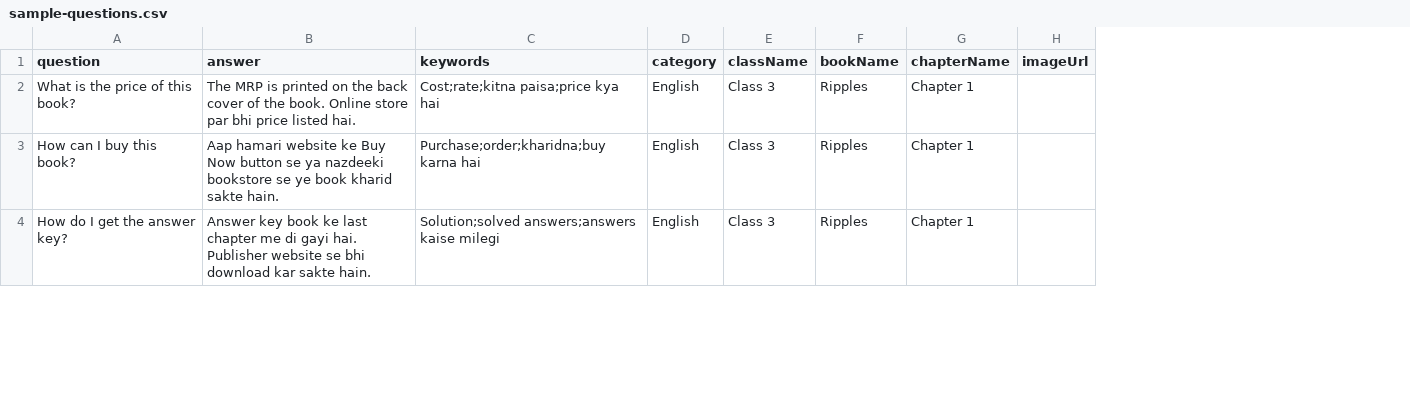
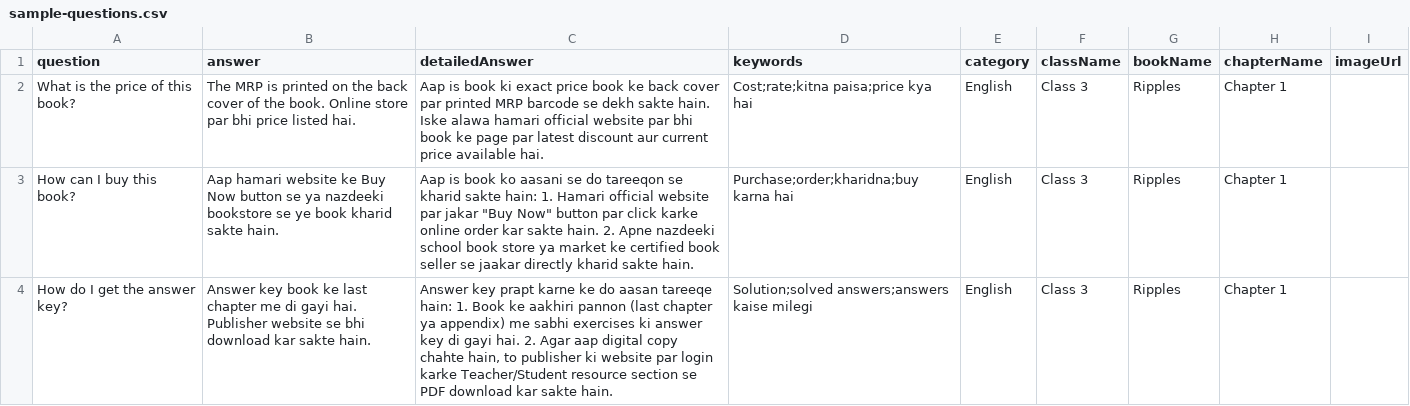
Before and after one commit to Parv1989/Que-Ans-Database, a CSV file: sample-questions.csv, drawn as a sheet; only a part is shown; the diff covers the shown part only; the diff names each change by its address in the sheet, - before the commit and + after, or states it on an @@ line.

```diff
--- a/sample-questions.csv
+++ b/sample-questions.csv
+column C (detailedAnswer), rows 2-4: Aap is book ki exact price book ke back cover par printed MRP barcode se dekh sakte hain. Iske alawa hamari official website par bhi book ke page par latest discount aur current price available hai. | Aap is book ko aasani se do tareeqon se kharid sakte hain: 1. Hamari official website par jakar "Buy Now" button par click karke online order kar sakte hain. 2. Apne nazdeeki school book store ya market ke certified book seller se jaakar directly kharid sakte hain. | Answer key prapt karne ke do aasan tareeqe hain: 1. Book ke aakhiri pannon (last chapter ya appendix) me sabhi exercises ki answer key di gayi hai. 2. Agar aap digital copy chahte hain, to publisher ki website par login karke Teacher/Student resource section se PDF download kar sakte hain.
```
Also changed, not shown: 1 edited cell elsewhere in this file, 9 other files.
